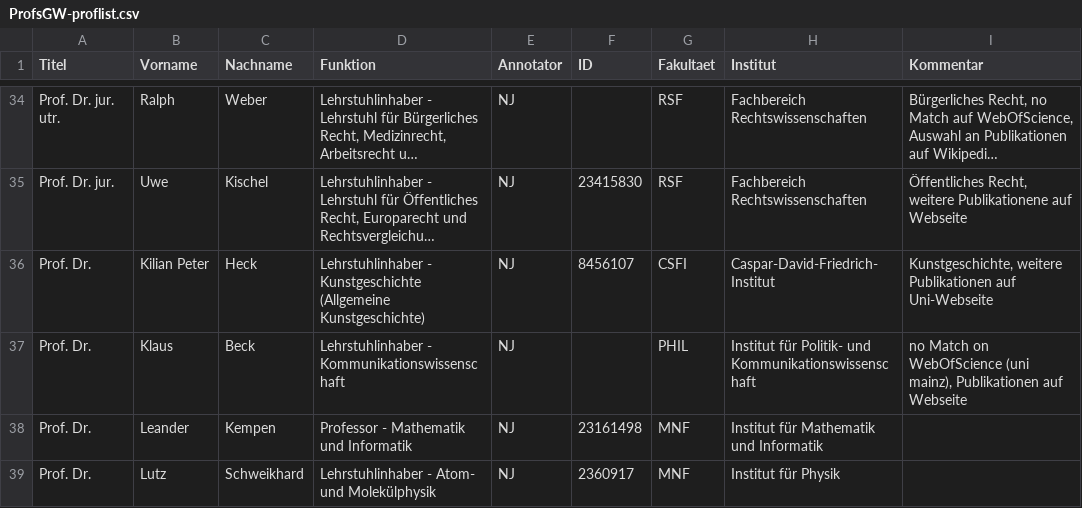
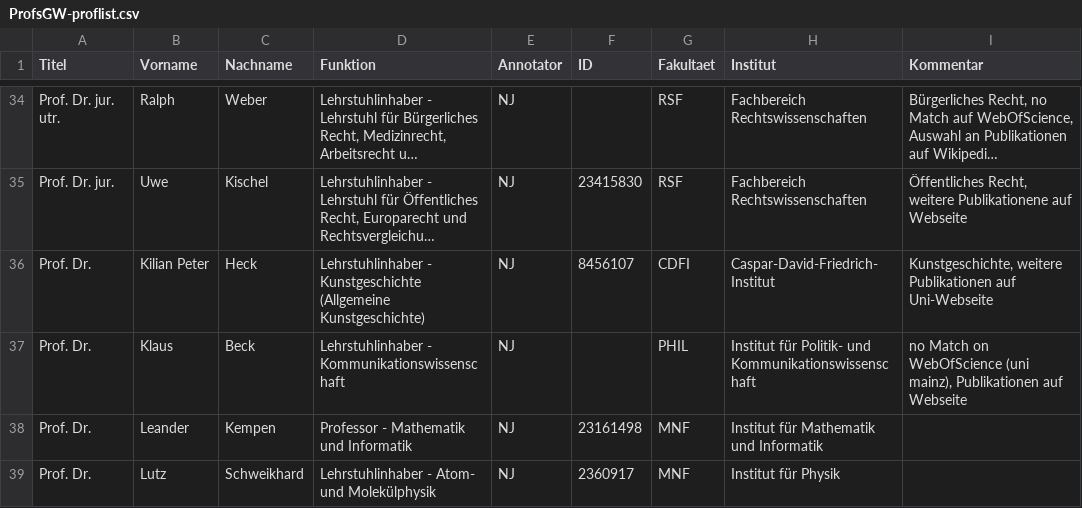
Before and after one commit to mslehre/text-embedding, a CSV file: data/ProfsGW-proflist.csv, drawn as a sheet; only a part is shown, gaps mark what is left out; long unchanged cells end in …; the diff names each change by its address in the sheet, - before the commit and + after, or states it on an @@ line.

Commit message:
correctet CSFI to CDFI in all tables

```diff
--- a/data/ProfsGW-proflist.csv
+++ b/data/ProfsGW-proflist.csv
-G36 (Fakultaet): CSFI
+G36 (Fakultaet): CDFI
```
Also changed, not shown: 2 other files.
